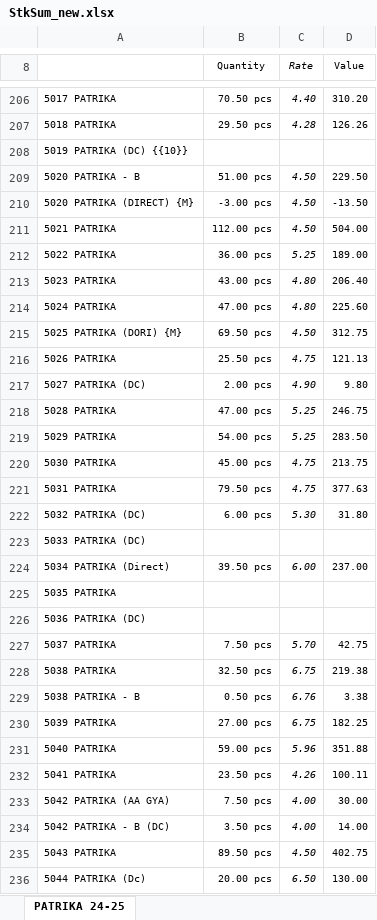
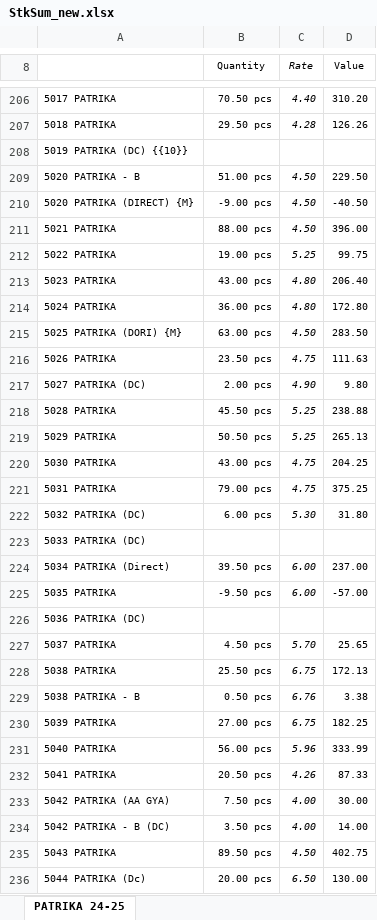
Before and after one commit to jyoti-creative-cards/jyoti-cards-stock-management-streamlit-app, an Excel workbook: StkSum_new.xlsx, sheet PATRIKA 24-25, drawn as a sheet; only a part is shown, gaps mark what is left out; values as stored, in another font and other column widths than the file's, no borders; the diff covers the shown part only; the diff names each change by its address in the sheet, - before the commit and + after, or states it on an @@ line.

Commit message:
stock updated by raj time 11:32

```diff
--- a/StkSum_new.xlsx (sheet PATRIKA 24-25)
+++ b/StkSum_new.xlsx (sheet PATRIKA 24-25)
-B210 (Quantity): -3.00 pcs
+B210 (Quantity): -9.00 pcs
-D210 (Value): -13.50
+D210 (Value): -40.50
-B211 (Quantity): 112.00 pcs
+B211 (Quantity): 88.00 pcs
-D211 (Value): 504.00
+D211 (Value): 396.00
-B212 (Quantity): 36.00 pcs
+B212 (Quantity): 19.00 pcs
-D212 (Value): 189.00
+D212 (Value): 99.75
-B214 (Quantity): 47.00 pcs
+B214 (Quantity): 36.00 pcs
-D214 (Value): 225.60
+D214 (Value): 172.80
-B215 (Quantity): 69.50 pcs
+B215 (Quantity): 63.00 pcs
-D215 (Value): 312.75
+D215 (Value): 283.50
-B216 (Quantity): 25.50 pcs
+B216 (Quantity): 23.50 pcs
-D216 (Value): 121.13
+D216 (Value): 111.63
-B218 (Quantity): 47.00 pcs
+B218 (Quantity): 45.50 pcs
-D218 (Value): 246.75
+D218 (Value): 238.88
-B219 (Quantity): 54.00 pcs
+B219 (Quantity): 50.50 pcs
-D219 (Value): 283.50
+D219 (Value): 265.13
-B220 (Quantity): 45.00 pcs
+B220 (Quantity): 43.00 pcs
-D220 (Value): 213.75
+D220 (Value): 204.25
-B221 (Quantity): 79.50 pcs
+B221 (Quantity): 79.00 pcs
-D221 (Value): 377.63
+D221 (Value): 375.25
-B225 (Quantity): (empty)
+B225 (Quantity): -9.50 pcs
-C225 (Rate): (empty)
+C225 (Rate): 6.00
-D225 (Value): (empty)
+D225 (Value): -57.00
-B227 (Quantity): 7.50 pcs
+B227 (Quantity): 4.50 pcs
-D227 (Value): 42.75
+D227 (Value): 25.65
-B228 (Quantity): 32.50 pcs
+B228 (Quantity): 25.50 pcs
-D228 (Value): 219.38
+D228 (Value): 172.13
-B231 (Quantity): 59.00 pcs
+B231 (Quantity): 56.00 pcs
-D231 (Value): 351.88
+D231 (Value): 333.99
-B232 (Quantity): 23.50 pcs
+B232 (Quantity): 20.50 pcs
-D232 (Value): 100.11
+D232 (Value): 87.33
```
Also changed, not shown: 1 added row, 1 removed row and 236 edited cells elsewhere in this sheet.
